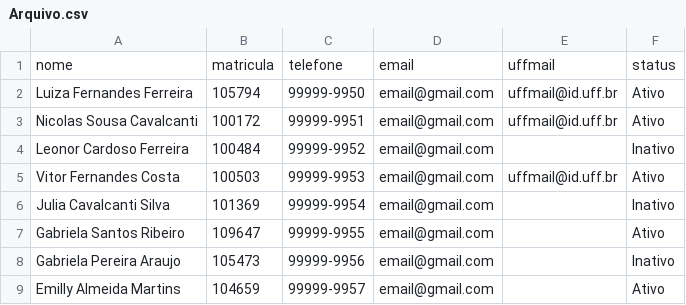
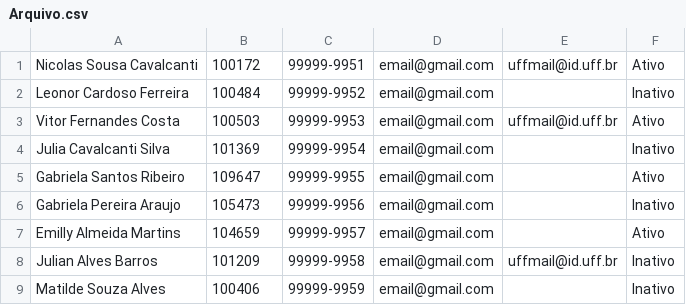
Before and after one commit to daguila93/desafio, a CSV file: Arquivo.csv, drawn as a sheet; only a part is shown; the shorter side is filled out with more unchanged rows.

```diff
--- a/Arquivo.csv
+++ b/Arquivo.csv
@@ -1,3 +1 @@
-nome,matricula,telefone,email,uffmail,status
-Luiza Fernandes Ferreira,105794,99999-9950,email@gmail.com,uffmail@id.uff.br,Ativo
 Nicolas Sousa Cavalcanti,100172,99999-9951,email@gmail.com,uffmail@id.uff.br,Ativo
```
Also changed, not shown: 46 other files.
